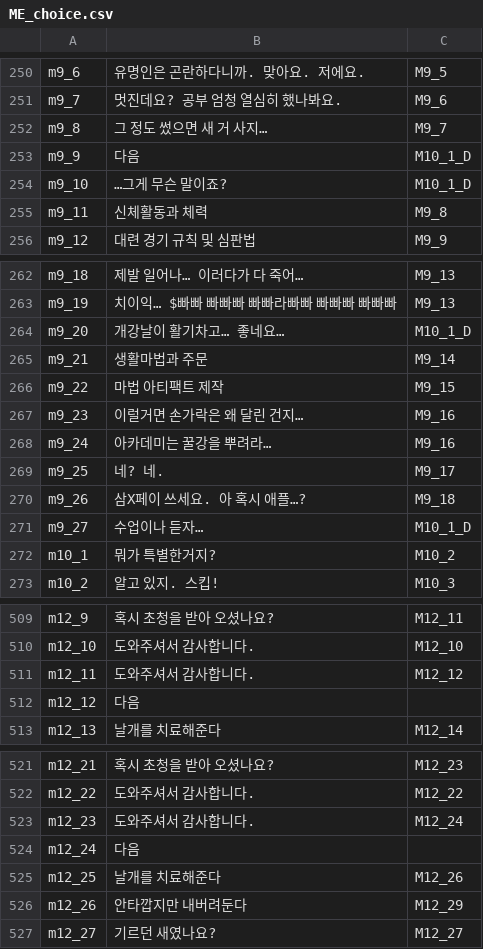
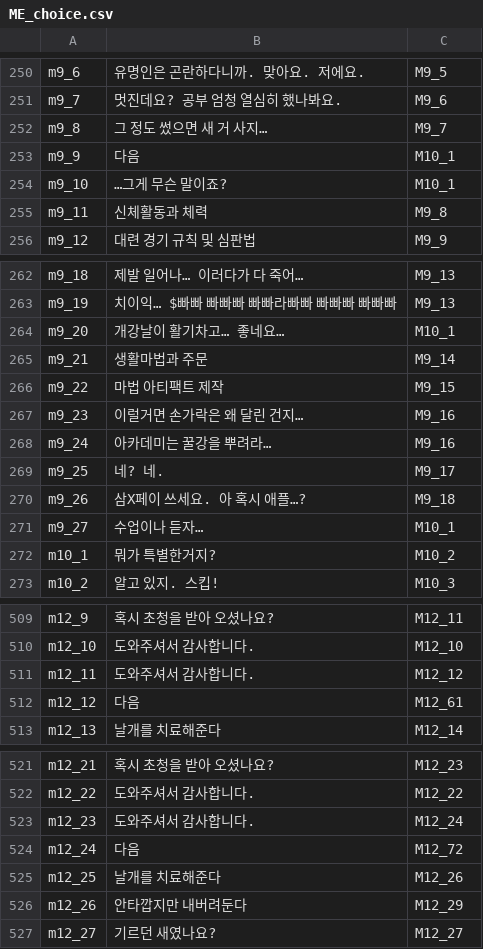
Before and after one commit to SHT4196/Academia, a CSV file: Assets/Resources/ME_choice.csv, drawn as a sheet; only a part is shown, gaps mark what is left out; the diff covers the shown part only.

```diff
--- a/Assets/Resources/ME_choice.csv
+++ b/Assets/Resources/ME_choice.csv
@@ -252,4 +252,4 @@ m9_7,멋진데요? 공부 엄청 열심히 했나봐요.,M9_6
 m9_8,그 정도 썼으면 새 거 사지…,M9_7
-m9_9,다음,M10_1_D
-m9_10,…그게 무슨 말이죠?,M10_1_D
+m9_9,다음,M10_1
+m9_10,…그게 무슨 말이죠?,M10_1
 m9_11,신체활동과 체력,M9_8
@@ -263,3 +263,3 @@ m9_18,제발 일어나… 이러다가 다 죽어…,M9_13
 m9_19,치이익… $빠빠 빠빠빠 빠빠라빠빠 빠빠빠 빠빠빠,M9_13
-m9_20,개강날이 활기차고… 좋네요…,M10_1_D
+m9_20,개강날이 활기차고… 좋네요…,M10_1
 m9_21,생활마법과 주문,M9_14
@@ -270,3 +270,3 @@ m9_25,네? 네.,M9_17
 m9_26,삼X페이 쓰세요. 아 혹시 애플…?,M9_18
-m9_27,수업이나 듣자…,M10_1_D
+m9_27,수업이나 듣자…,M10_1
 m10_1,뭐가 특별한거지?,M10_2
@@ -511,3 +511,3 @@ m12_10,도와주셔서 감사합니다.,M12_10
 m12_11,도와주셔서 감사합니다.,M12_12
-m12_12,다음,
+m12_12,다음,M12_61
 m12_13,날개를 치료해준다,M12_14
@@ -523,3 +523,3 @@ m12_22,도와주셔서 감사합니다.,M12_22
 m12_23,도와주셔서 감사합니다.,M12_24
-m12_24,다음,
+m12_24,다음,M12_72
 m12_25,날개를 치료해준다,M12_26
```
Also changed, not shown: 3 edited cells elsewhere in this file, Assets/Resources/ME.CSV, Assets/Resources/PME.csv, 13 other files.
